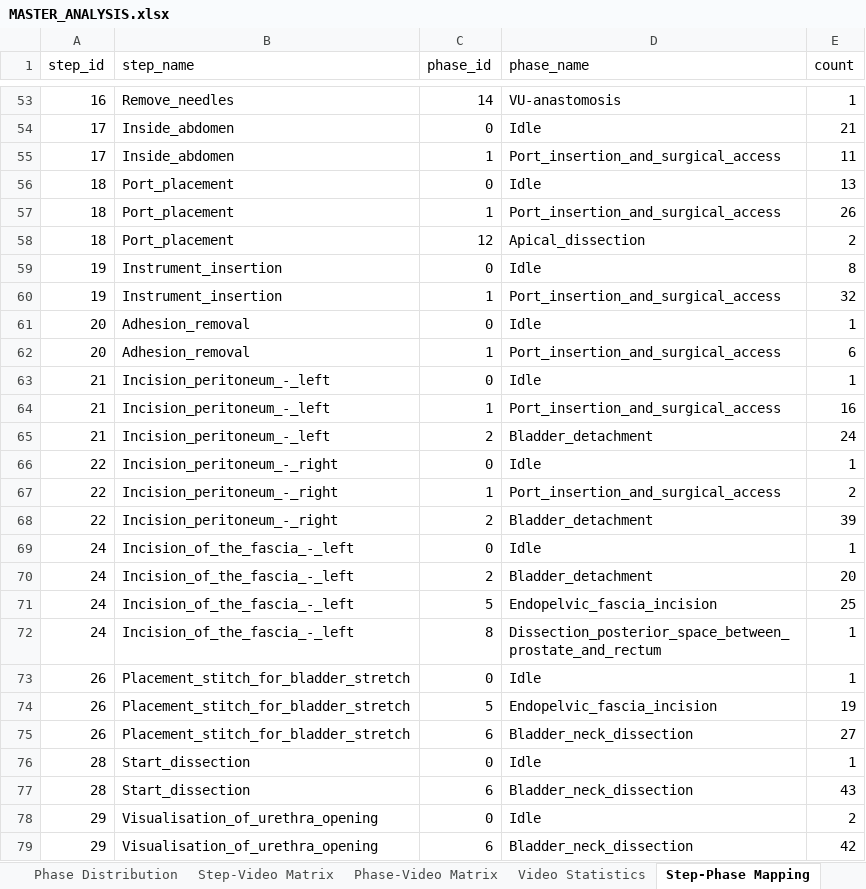
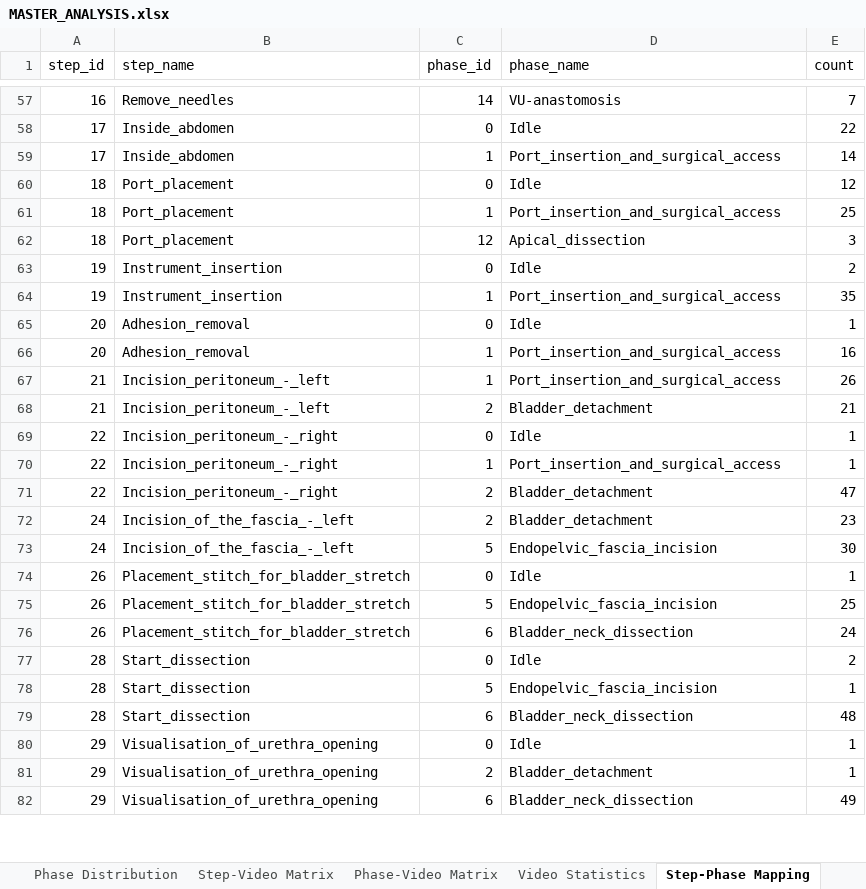
Before and after one commit to GiorgioChiesa/VU-Tapis, an Excel workbook: dataset_analisis/tables/MASTER_ANALYSIS.xlsx, sheet Step-Phase Mapping, drawn as a sheet; only a part is shown, gaps mark what is left out; values as stored, in another font and other column widths than the file's, no borders; removed rows and columns are numbered as before the commit, all else as after; the diff covers the shown part only; the diff names each change by its address in the sheet, - before the commit and + after, or states it on an @@ line.

```diff
--- a/dataset_analisis/tables/MASTER_ANALYSIS.xlsx (sheet Step-Phase Mapping)
+++ b/dataset_analisis/tables/MASTER_ANALYSIS.xlsx (sheet Step-Phase Mapping)
-E57 (count): 1
+E57 (count): 7
-E58 (count): 21
+E58 (count): 22
-E59 (count): 11
+E59 (count): 14
-E60 (count): 13
+E60 (count): 12
-E61 (count): 26
+E61 (count): 25
-E62 (count): 2
+E62 (count): 3
-E63 (count): 8
+E63 (count): 2
-E64 (count): 32
+E64 (count): 35
-E66 (count): 6
+E66 (count): 16
-row 63: 21 | Incision_peritoneum_-_left | 0 | Idle | 1
-E67 (count): 16
+E67 (count): 26
-E68 (count): 24
+E68 (count): 21
-E70 (count): 2
+E70 (count): 1
-E71 (count): 39
+E71 (count): 47
-row 69: 24 | Incision_of_the_fascia_-_left | 0 | Idle | 1
-E72 (count): 20
+E72 (count): 23
-E73 (count): 25
+E73 (count): 30
-row 72: 24 | Incision_of_the_fascia_-_left | 8 | Dissection_posterior_space_between_prostate_and_rectum | 1
-E75 (count): 19
+E75 (count): 25
-E76 (count): 27
+E76 (count): 24
-E77 (count): 1
+E77 (count): 2
+row 78: 28 | Start_dissection | 5 | Endopelvic_fascia_incision | 1
-E79 (count): 43
+E79 (count): 48
-E80 (count): 2
+E80 (count): 1
+row 81: 29 | Visualisation_of_urethra_opening | 2 | Bladder_detachment | 1
-E82 (count): 42
+E82 (count): 49
```
Also changed, not shown: 16 added rows, 5 removed rows and 106 edited cells elsewhere in this sheet, sheet Phase Composition, sheet Phase-Video Matrix, sheet Step-Video Matrix, sheet Step Distribution, sheet Video Statistics, sheet Step Transitions, 1 more sheet, 14 other files.
